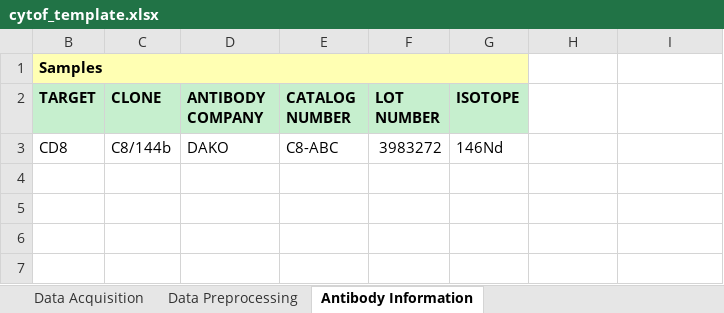
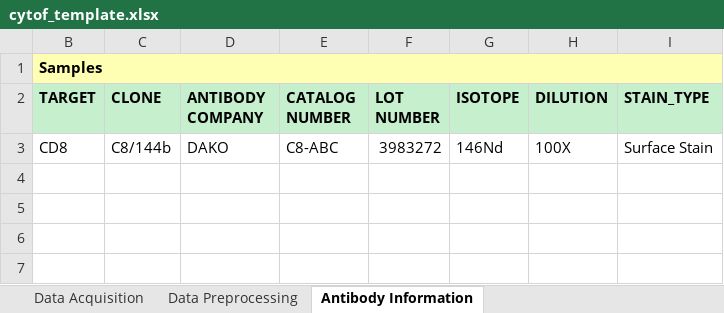
Before and after one commit to CIMAC-CIDC/cidc-schemas, an Excel workbook: template_examples/cytof_template.xlsx, sheet Antibody Information, drawn as a sheet; only a part is shown; values as stored, in another font and other column widths than the file's, no borders; the diff names each change by its address in the sheet, - before the commit and + after, or states it on an @@ line.

```diff
--- a/template_examples/cytof_template.xlsx (sheet Antibody Information)
+++ b/template_examples/cytof_template.xlsx (sheet Antibody Information)
-B1:G1 merged
+B1:I1 merged
-H1:I1 fill: none
+H1:I1 fill: #FFFFB3
-H2: (empty)
+H2: DILUTION
-H2:I2 fill: none
+H2:I2 fill: #C6EFCE
-I2: (empty)
+I2: STAIN_TYPE
-H3 (DILUTION): (empty)
+H3 (DILUTION): 100X
-I3 (STAIN_TYPE): (empty)
+I3 (STAIN_TYPE): Surface Stain
```
Also changed, not shown: sheet Data Acquisition, 3 other files.
